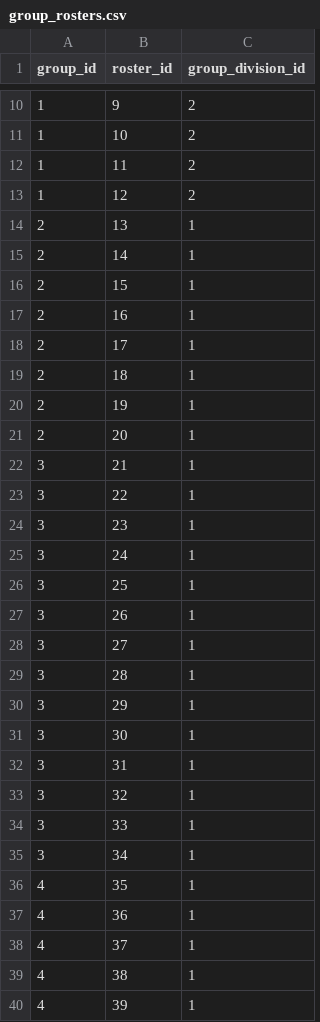
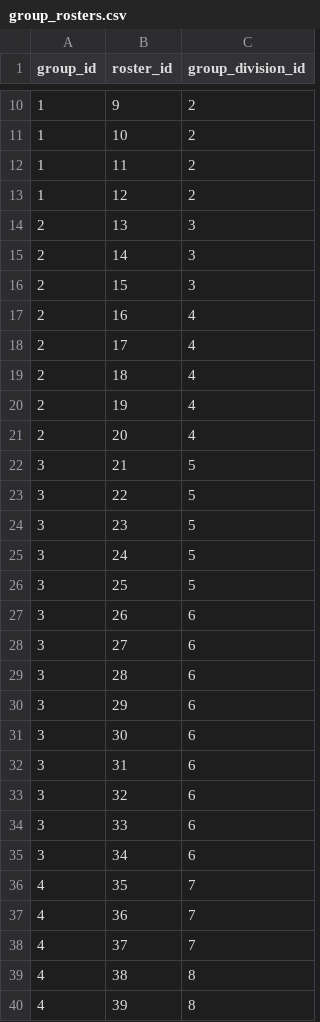
Before and after one commit to wrburgess/league-server, a CSV file: db/fill/group_rosters.csv, drawn as a sheet; only a part is shown, gaps mark what is left out; the diff covers the shown part only.

Commit message:
refactoring for group roster division relationship, which is a bizatch

```diff
--- a/db/fill/group_rosters.csv
+++ b/db/fill/group_rosters.csv
@@ -13,28 +13,28 @@ group_id,roster_id,group_division_id
 1,12,2
-2,13,1
-2,14,1
-2,15,1
-2,16,1
-2,17,1
-2,18,1
-2,19,1
-2,20,1
-3,21,1
-3,22,1
-3,23,1
-3,24,1
-3,25,1
-3,26,1
-3,27,1
-3,28,1
-3,29,1
-3,30,1
-3,31,1
-3,32,1
-3,33,1
-3,34,1
-4,35,1
-4,36,1
-4,37,1
-4,38,1
-4,39,1
+2,13,3
+2,14,3
+2,15,3
+2,16,4
+2,17,4
+2,18,4
+2,19,4
+2,20,4
+3,21,5
+3,22,5
+3,23,5
+3,24,5
+3,25,5
+3,26,6
+3,27,6
+3,28,6
+3,29,6
+3,30,6
+3,31,6
+3,32,6
+3,33,6
+3,34,6
+4,35,7
+4,36,7
+4,37,7
+4,38,8
+4,39,8
```
Also changed, not shown: 11 edited cells elsewhere in this file, db/fill/group_users.csv, 11 other files.
